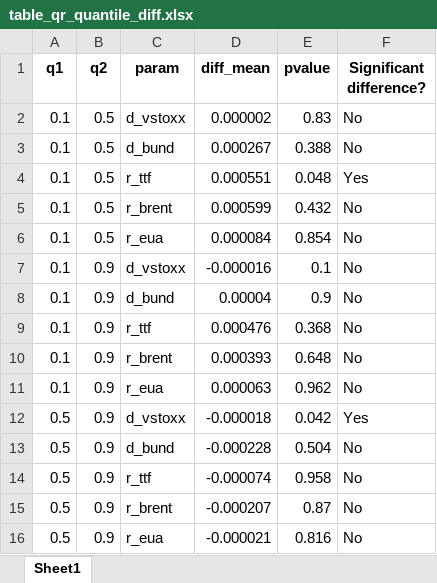
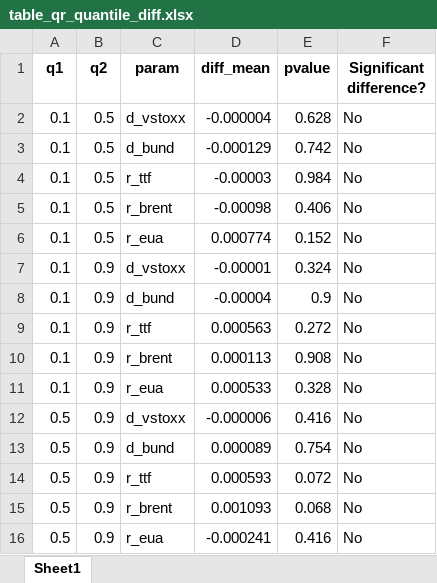
Before and after one commit to Balint-Mariam/qrsus, an Excel workbook: final_outputs/excel_tables/table_qr_quantile_diff.xlsx, sheet Sheet1, drawn as a sheet; values as stored, in another font and other column widths than the file's, no borders; the diff names each change by its address in the sheet, - before the commit and + after, or states it on an @@ line.

```diff
--- a/final_outputs/excel_tables/table_qr_quantile_diff.xlsx (sheet Sheet1)
+++ b/final_outputs/excel_tables/table_qr_quantile_diff.xlsx (sheet Sheet1)
-D2 (diff_mean): 0.000002
+D2 (diff_mean): -0.000004
-E2 (pvalue): 0.83
+E2 (pvalue): 0.628
-D3 (diff_mean): 0.000267
+D3 (diff_mean): -0.000129
-E3 (pvalue): 0.388
+E3 (pvalue): 0.742
-D4 (diff_mean): 0.000551
+D4 (diff_mean): -0.00003
-E4 (pvalue): 0.048
+E4 (pvalue): 0.984
-F4 (Significant difference?): Yes
+F4 (Significant difference?): No
-D5 (diff_mean): 0.000599
+D5 (diff_mean): -0.00098
-E5 (pvalue): 0.432
+E5 (pvalue): 0.406
-D6 (diff_mean): 0.000084
+D6 (diff_mean): 0.000774
-E6 (pvalue): 0.854
+E6 (pvalue): 0.152
-D7 (diff_mean): -0.000016
+D7 (diff_mean): -0.00001
-E7 (pvalue): 0.1
+E7 (pvalue): 0.324
-D8 (diff_mean): 0.00004
+D8 (diff_mean): -0.00004
-D9 (diff_mean): 0.000476
+D9 (diff_mean): 0.000563
-E9 (pvalue): 0.368
+E9 (pvalue): 0.272
-D10 (diff_mean): 0.000393
+D10 (diff_mean): 0.000113
-E10 (pvalue): 0.648
+E10 (pvalue): 0.908
-D11 (diff_mean): 0.000063
+D11 (diff_mean): 0.000533
-E11 (pvalue): 0.962
+E11 (pvalue): 0.328
-D12 (diff_mean): -0.000018
+D12 (diff_mean): -0.000006
-E12 (pvalue): 0.042
+E12 (pvalue): 0.416
-F12 (Significant difference?): Yes
+F12 (Significant difference?): No
-D13 (diff_mean): -0.000228
+D13 (diff_mean): 0.000089
-E13 (pvalue): 0.504
+E13 (pvalue): 0.754
-D14 (diff_mean): -0.000074
+D14 (diff_mean): 0.000593
-E14 (pvalue): 0.958
+E14 (pvalue): 0.072
-D15 (diff_mean): -0.000207
+D15 (diff_mean): 0.001093
-E15 (pvalue): 0.87
+E15 (pvalue): 0.068
-D16 (diff_mean): -0.000021
+D16 (diff_mean): -0.000241
-E16 (pvalue): 0.816
+E16 (pvalue): 0.416
```
Also changed, not shown: date_simp_concat.xlsx, final_outputs/excel_tables/table_diagnostics.xlsx, 36 other files.
